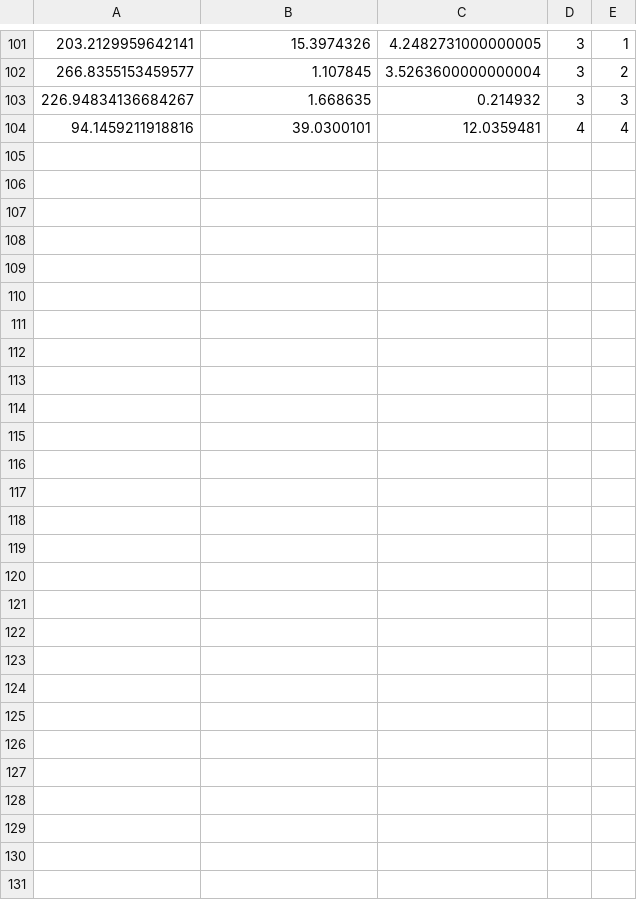
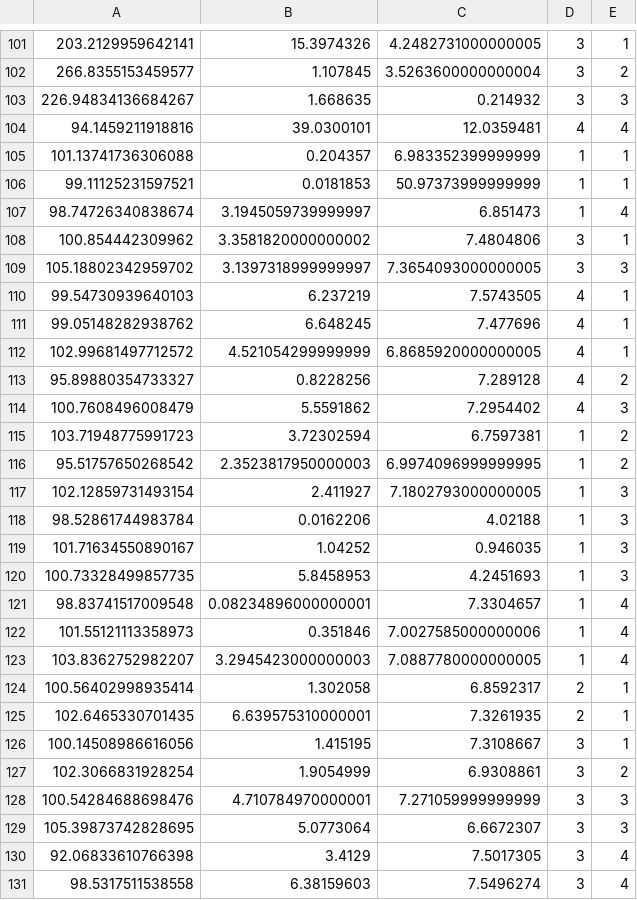
Before and after one commit to AntonKristensen/PicoTDC, a CSV file: Simulations/ResolutionCurve/Realistic/output/fiddiuncertainmatches.csv, drawn as a sheet; only a part is shown, gaps mark what is left out.

```diff
--- a/Simulations/ResolutionCurve/Realistic/output/fiddiuncertainmatches.csv
+++ b/Simulations/ResolutionCurve/Realistic/output/fiddiuncertainmatches.csv
@@ -104 +104,28 @@
 94.1459211918816, 39.0300101, 12.0359481, 4, 4
+101.13741736306088, 0.204357, 6.983352399999999, 1, 1
+99.11125231597521, 0.0181853, 50.97373999999999, 1, 1
+98.74726340838674, 3.1945059739999997, 6.851473, 1, 4
+100.854442309962, 3.3581820000000002, 7.4804806, 3, 1
+105.18802342959702, 3.1397318999999997, 7.3654093000000005, 3, 3
+99.54730939640103, 6.237219, 7.5743505, 4, 1
+99.05148282938762, 6.648245, 7.477696, 4, 1
+102.99681497712572, 4.521054299999999, 6.8685920000000005, 4, 1
+95.89880354733327, 0.8228256, 7.289128, 4, 2
+100.7608496008479, 5.5591862, 7.2954402, 4, 3
+103.71948775991723, 3.72302594, 6.7597381, 1, 2
+95.51757650268542, 2.3523817950000003, 6.9974096999999995, 1, 2
+102.12859731493154, 2.411927, 7.1802793000000005, 1, 3
+98.52861744983784, 0.0162206, 4.02188, 1, 3
+101.71634550890167, 1.04252, 0.946035, 1, 3
+100.73328499857735, 5.8458953, 4.2451693, 1, 3
+98.83741517009548, 0.08234896000000001, 7.3304657, 1, 4
+101.55121113358973, 0.351846, 7.0027585000000006, 1, 4
+103.8362752982207, 3.2945423000000003, 7.0887780000000005, 1, 4
+100.56402998935414, 1.302058, 6.8592317, 2, 1
+102.6465330701435, 6.639575310000001, 7.3261935, 2, 1
+100.14508986616056, 1.415195, 7.3108667, 3, 1
+102.3066831928254, 1.9054999, 6.9308861, 3, 2
+100.54284688698476, 4.710784970000001, 7.271059999999999, 3, 3
+105.39873742828695, 5.0773064, 6.6672307, 3, 3
+92.06833610766398, 3.4129, 7.5017305, 3, 4
+98.5317511538558, 6.38159603, 7.5496274, 3, 4
```
Also changed, not shown: Simulations/ResolutionCurve/Realistic/output/hunniuncertainmatches.csv, Simulations/ResolutionCurve/Realistic/output/matches.csv, 6 other files.
